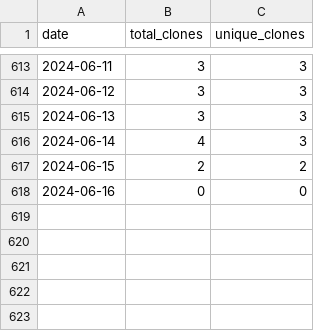
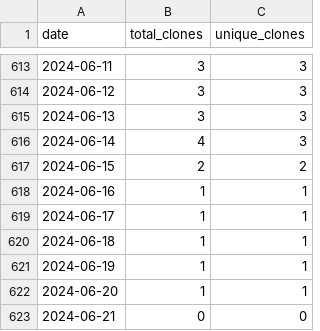
Before and after one commit to merrymitch/COMP5320, a CSV file: .traffic/clones.csv, drawn as a sheet; only a part is shown, gaps mark what is left out.

Commit message:
Updating repository traffic

```diff
--- a/.traffic/clones.csv
+++ b/.traffic/clones.csv
@@ -617,2 +617,7 @@ date,total_clones,unique_clones
 2024-06-15,2,2
-2024-06-16,0,0
+2024-06-16,1,1
+2024-06-17,1,1
+2024-06-18,1,1
+2024-06-19,1,1
+2024-06-20,1,1
+2024-06-21,0,0
```
Also changed, not shown: .traffic/views.csv, 3 other files.
